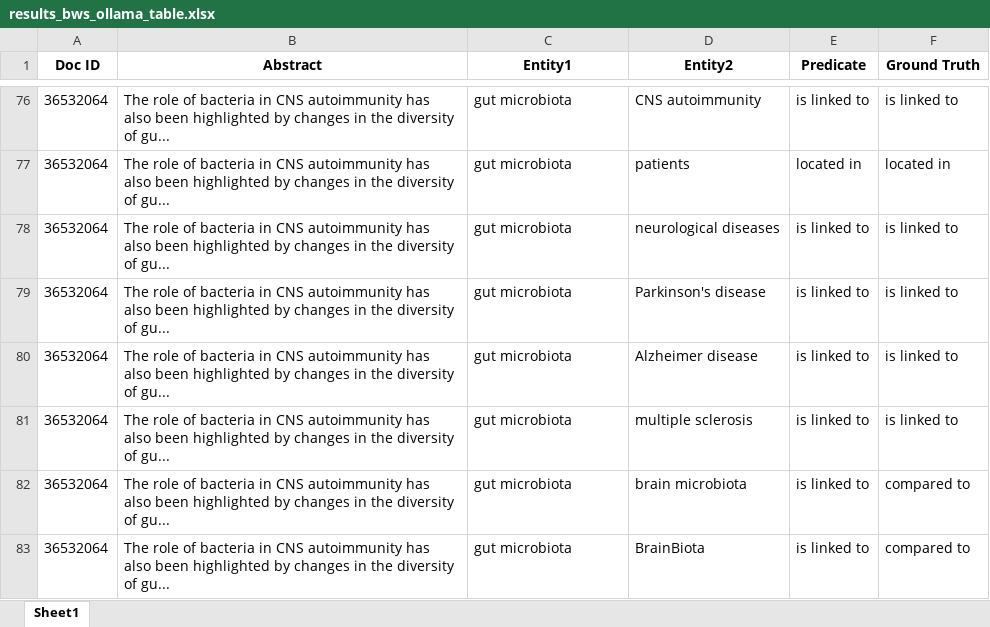
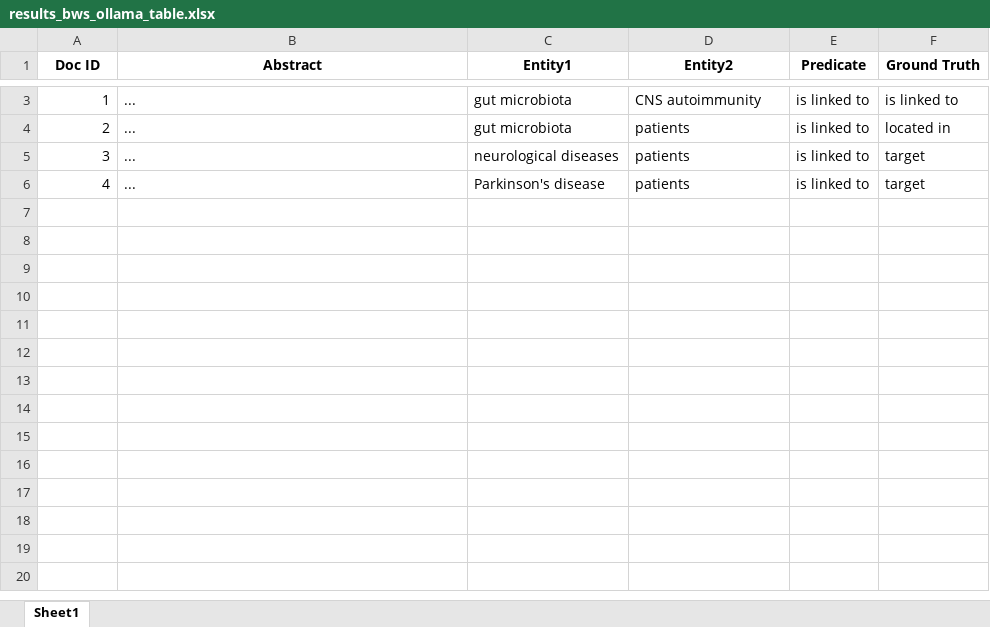
Before and after one commit to jannat226/rag4re, an Excel workbook: results_bws_ollama_table.xlsx, sheet Sheet1, drawn as a sheet; only a part is shown, gaps mark what is left out; values as stored, in another font and other column widths than the file's, no borders; removed rows and columns are numbered as before the commit, all else as after; the diff covers the shown part only; the diff names each change by its address in the sheet, - before the commit and + after, or states it on an @@ line.

Commit message:
baseline table

```diff
--- a/results_bws_ollama_table.xlsx (sheet Sheet1)
+++ b/results_bws_ollama_table.xlsx (sheet Sheet1)
-A3 (Doc ID): 36532064
+A3 (Doc ID): 1
-B3:B4 (Abstract): The role of bacteria in CNS autoimmunity has also been highlighted by changes in the diversity of gu...
+B3:B4 (Abstract): ...
-A4 (Doc ID): 36532064
+A4 (Doc ID): 2
-E4 (Predicate): located in
+E4 (Predicate): is linked to
-row 78: 36532064 | The role of bacteria in CNS autoimmunity has also been highlighted by changes in the diversity of gu... | gut microbiota | neurological diseases | is linked to | is linked to
-row 79: 36532064 | The role of bacteria in CNS autoimmunity has also been highlighted by changes in the diversity of gu... | gut microbiota | Parkinson's disease | is linked to | is linked to
-row 80: 36532064 | The role of bacteria in CNS autoimmunity has also been highlighted by changes in the diversity of gu... | gut microbiota | Alzheimer disease | is linked to | is linked to
-row 81: 36532064 | The role of bacteria in CNS autoimmunity has also been highlighted by changes in the diversity of gu... | gut microbiota | multiple sclerosis | is linked to | is linked to
-row 82: 36532064 | The role of bacteria in CNS autoimmunity has also been highlighted by changes in the diversity of gu... | gut microbiota | brain microbiota | is linked to | compared to
-row 83: 36532064 | The role of bacteria in CNS autoimmunity has also been highlighted by changes in the diversity of gu... | gut microbiota | BrainBiota | is linked to | compared to
+row 5: 3 | ... | neurological diseases | patients | is linked to | target
+row 6: 4 | ... | Parkinson's disease | patients | is linked to | target
```
Also changed, not shown: 73 removed rows and 2 edited cells elsewhere in this sheet, 5 other files.
